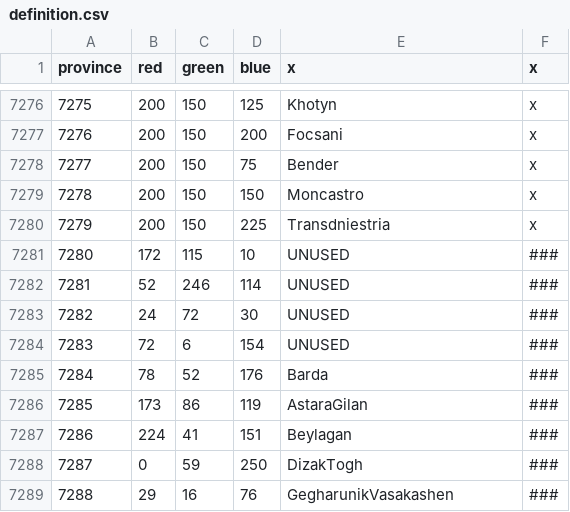
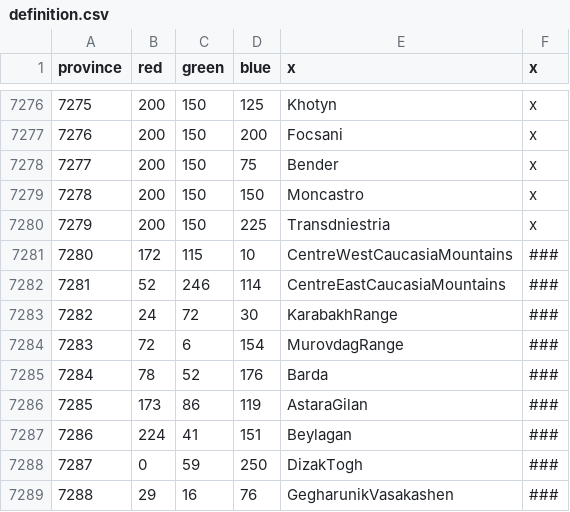
Before and after one commit to myzael/beyond-typus-personal-tweaks, a CSV file: map/definition.csv, drawn as a sheet; only a part is shown, gaps mark what is left out.

Commit message:
Caucasia Wastelands

```diff
--- a/map/definition.csv
+++ b/map/definition.csv
@@ -7280,6 +7280,6 @@ province;red;green;blue;x;x
 7279;200;150;225;Transdniestria;x
-7280;172;115;10;UNUSED;###
-7281;52;246;114;UNUSED;###
-7282;24;72;30;UNUSED;###
-7283;72;6;154;UNUSED;###
+7280;172;115;10;CentreWestCaucasiaMountains;###
+7281;52;246;114;CentreEastCaucasiaMountains;###
+7282;24;72;30;KarabakhRange;###
+7283;72;6;154;MurovdagRange;###
 7284;78;52;176;Barda;###
```
